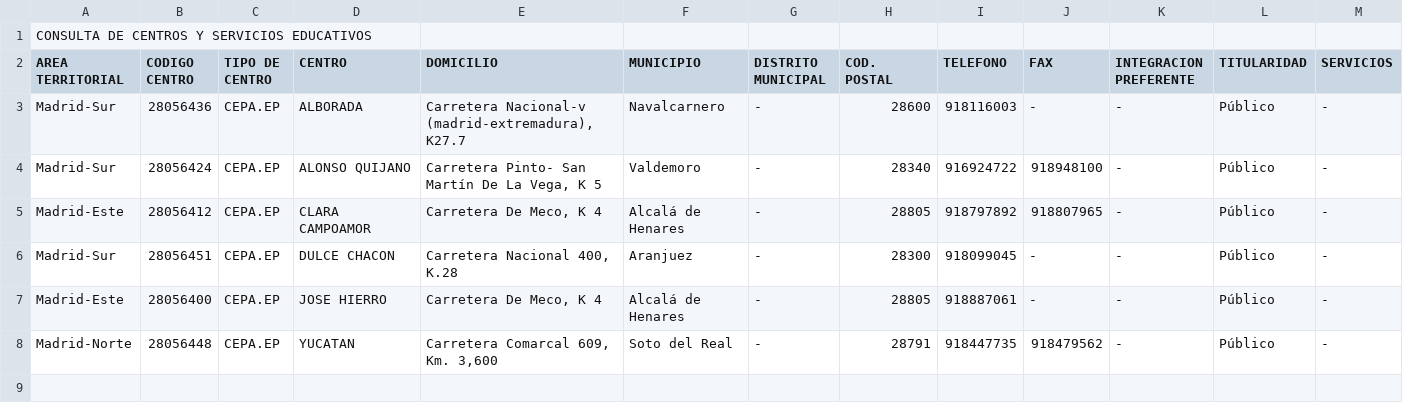
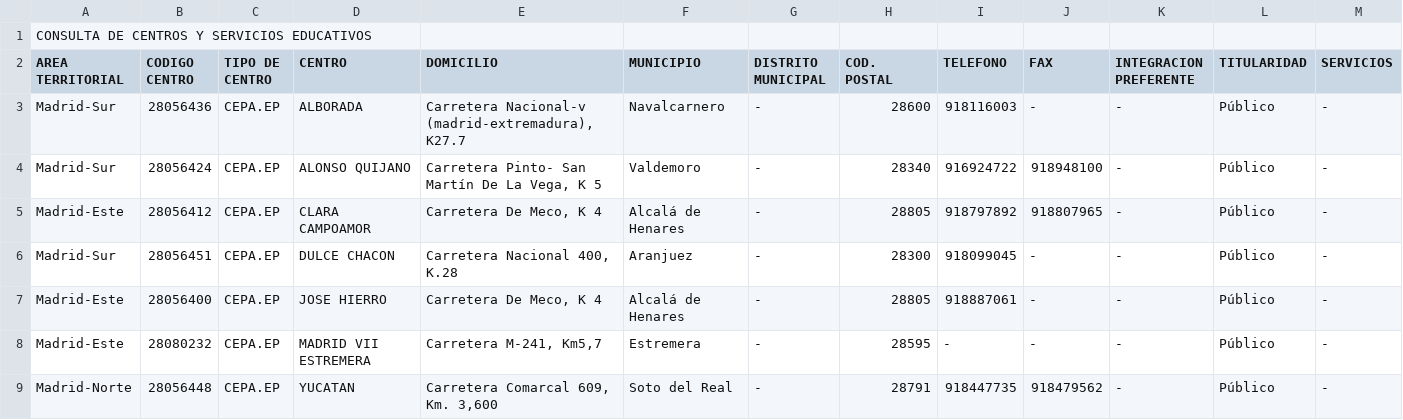
Before and after one commit to s-nt-s/institutos, a CSV file: fuentes/csv/t035.csv, drawn as a sheet.

```diff
--- a/fuentes/csv/t035.csv
+++ b/fuentes/csv/t035.csv
@@ -7,2 +7,3 @@ Madrid-Sur;28056451;CEPA.EP;DULCE CHACON;Carretera Nacional 400, K.28 ;Aranjuez;
 Madrid-Este;28056400;CEPA.EP;JOSE HIERRO;Carretera De Meco, K 4 ;Alcalá de Henares;-;28805;918887061;-;-;Público;-;
+Madrid-Este;28080232;CEPA.EP;MADRID VII ESTREMERA;Carretera M-241, Km5,7 ;Estremera;-;28595;-;-;-;Público;-;
 Madrid-Norte;28056448;CEPA.EP;YUCATAN;Carretera Comarcal 609, Km. 3,600 ;Soto del Real;-;28791;918447735;918479562;-;Público;-;
```
Also changed, not shown: fuentes/csv/bilingue.csv, fuentes/csv/centros.csv, 20 other files.
